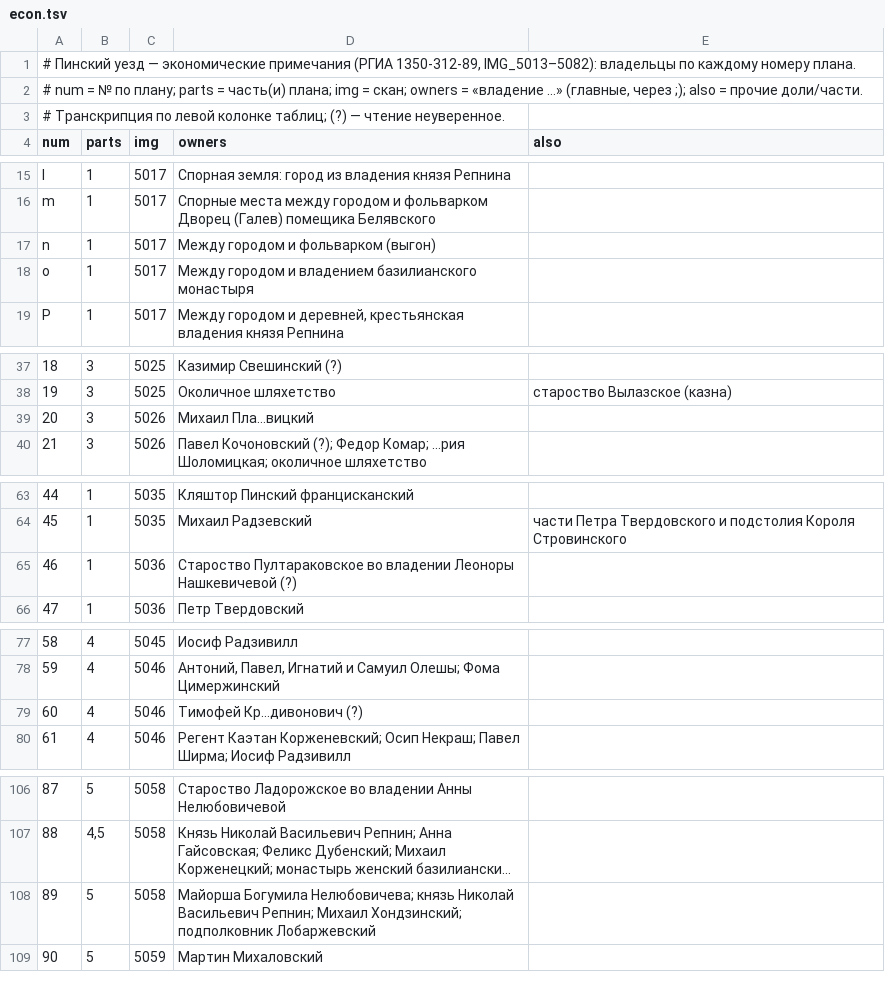
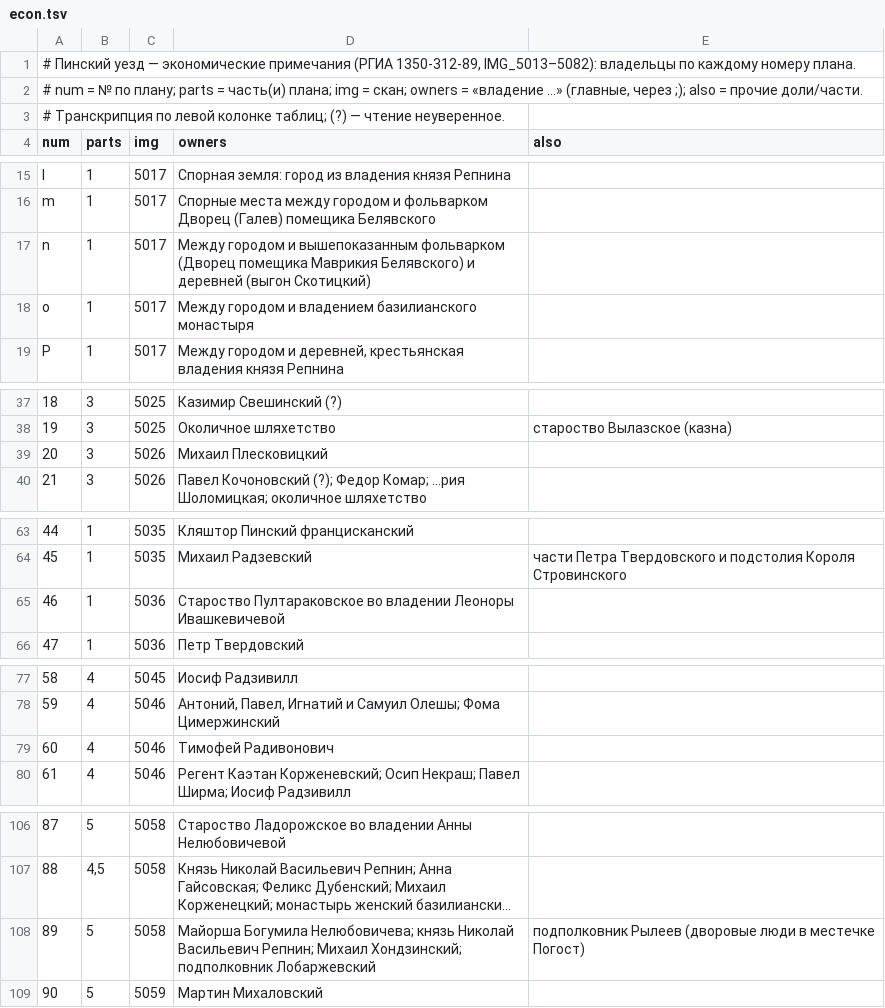
Before and after one commit to VasiliMan/bobruisk-1800-map, a TSV file: data/pinsk/econ.tsv, drawn as a sheet; only a part is shown, gaps mark what is left out; long unchanged cells end in …; the diff names each change by its address in the sheet, - before the commit and + after, or states it on an @@ line.

```diff
--- a/data/pinsk/econ.tsv
+++ b/data/pinsk/econ.tsv
-D17 (owners): …городом и фольварком (выгон)
+D17 (owners): …городом и вышепоказанным фольварком (Дворец помещика Маврикия Белявского) и деревней (выгон Скотицкий)
-D39 (owners): Михаил Пла…вицкий
+D39 (owners): Михаил Плесковицкий
-D65 (owners): …владении Леоноры Нашкевичевой (?)
+D65 (owners): …владении Леоноры Ивашкевичевой
-D79 (owners): Тимофей Кр…дивонович (?)
+D79 (owners): Тимофей Радивонович
-E108 (also): (empty)
+E108 (also): подполковник Рылеев (дворовые люди в местечке Погост)
```
Also changed, not shown: data/mozyr/econ.tsv, 7 other files.
